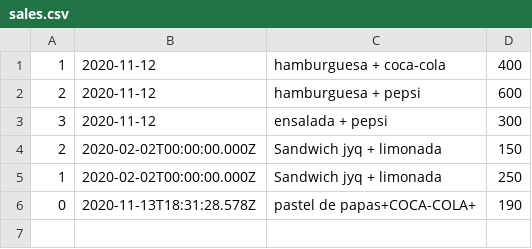
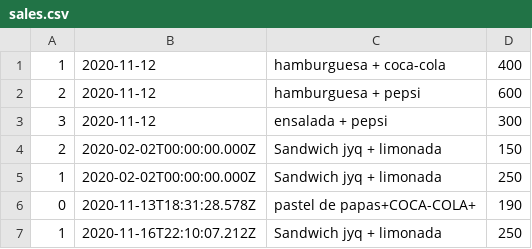
Before and after one commit to AntonellaAguirreToscani/tucanteen, a CSV file: back-end-nest/config/sales.csv, drawn as a sheet.

```diff
--- a/back-end-nest/config/sales.csv
+++ b/back-end-nest/config/sales.csv
@@ -6 +6,2 @@
 0,2020-11-13T18:31:28.578Z,pastel de papas+COCA-COLA+,190
+1,2020-11-16T22:10:07.212Z,Sandwich jyq + limonada,250
```
Also changed, not shown: 1 other file.
